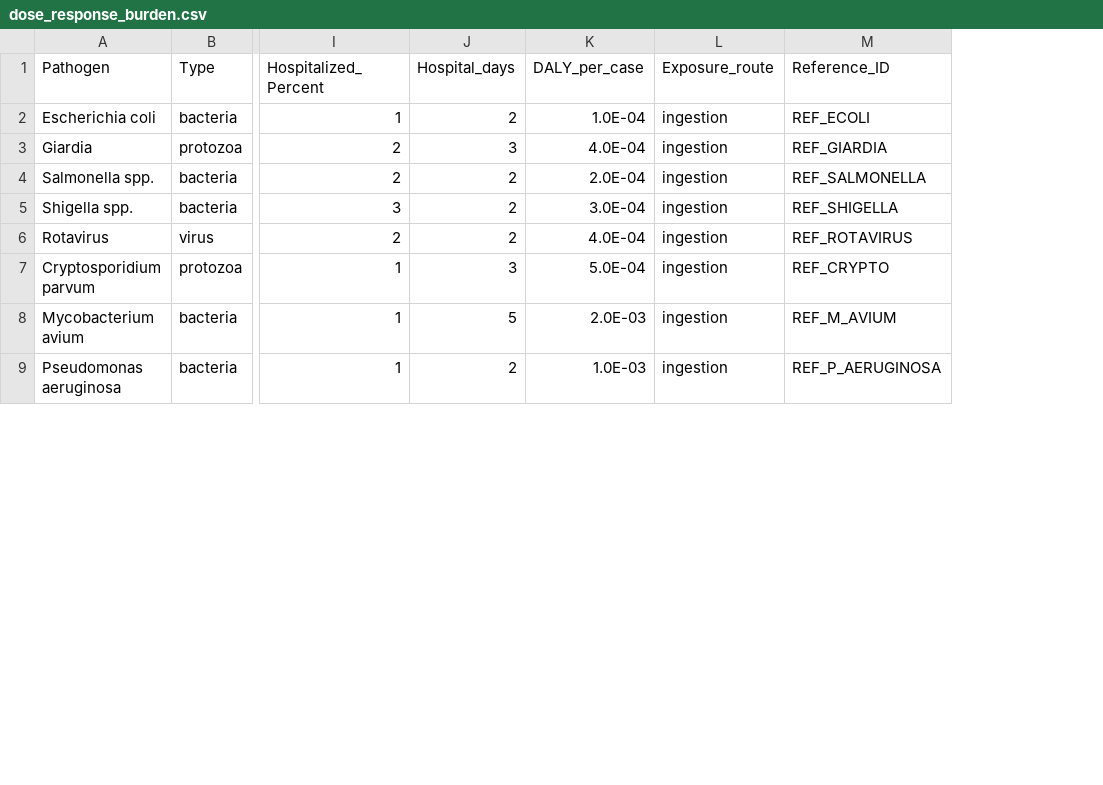
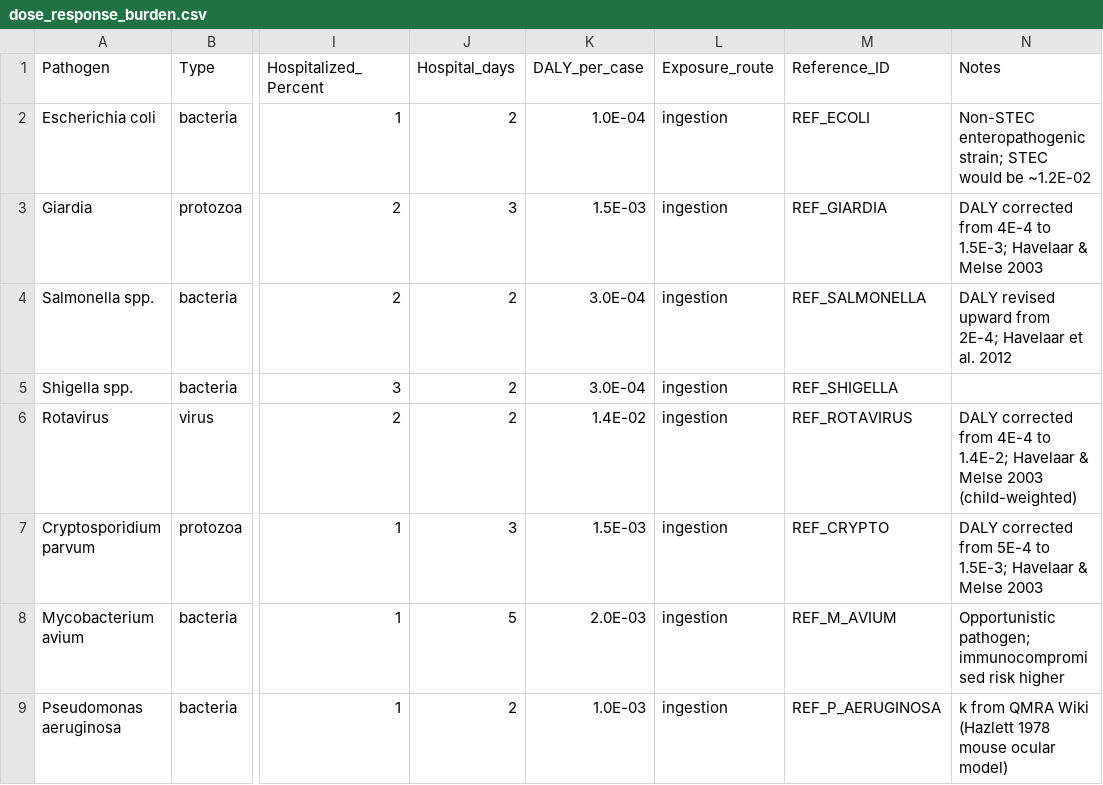
Before and after one commit to jespknut/QMRA_water_reuse, a CSV file: qmra-data-library/data/dose_response_burden.csv, drawn as a sheet; only a part is shown, gaps mark what is left out; the diff covers the shown part only; the diff names each change by its address in the sheet, - before the commit and + after, or states it on an @@ line.

Commit message:
Update QMRA input data (raw concentrations + exposure parameters)

```diff
--- a/qmra-data-library/data/dose_response_burden.csv
+++ b/qmra-data-library/data/dose_response_burden.csv
+column N (Notes), rows 2-9: Non-STEC enteropathogenic strain; STEC would be ~1.2E-02 | DALY corrected from 4E-4 to 1.5E-3; Havelaar & Melse 2003 | DALY revised upward from 2E-4; Havelaar et al. 2012 |  | DALY corrected from 4E-4 to 1.4E-2; Havelaar & Melse 2003 (child-weighted) | DALY corrected from 5E-4 to 1.5E-3; Havelaar & Melse 2003 | Opportunistic pathogen; immunocompromised risk higher | k from QMRA Wiki (Hazlett 1978 mouse ocular model)
-K3 (DALY_per_case): 4.0E-04
+K3 (DALY_per_case): 1.5E-03
-K4 (DALY_per_case): 2.0E-04
+K4 (DALY_per_case): 3.0E-04
-K6 (DALY_per_case): 4.0E-04
+K6 (DALY_per_case): 1.4E-02
-K7 (DALY_per_case): 5.0E-04
+K7 (DALY_per_case): 1.5E-03
```
Also changed, not shown: 6 edited cells elsewhere in this file, qmra-data-library/data/exposure_parameters.csv, 3 other files.
